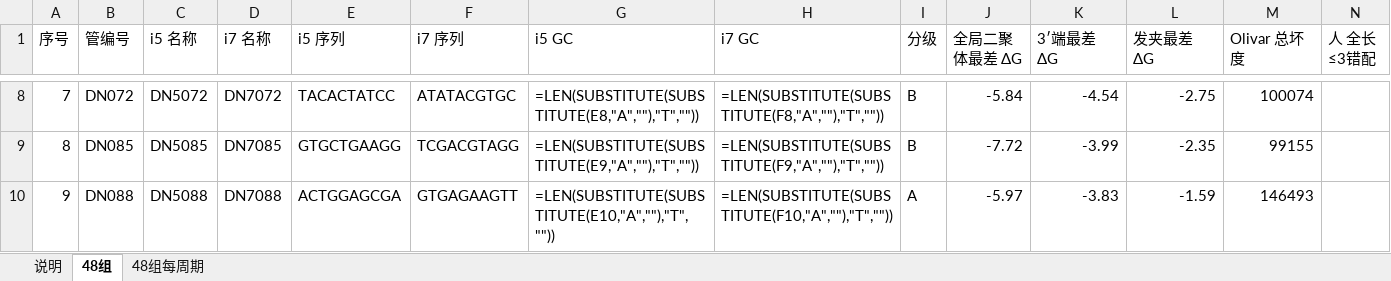
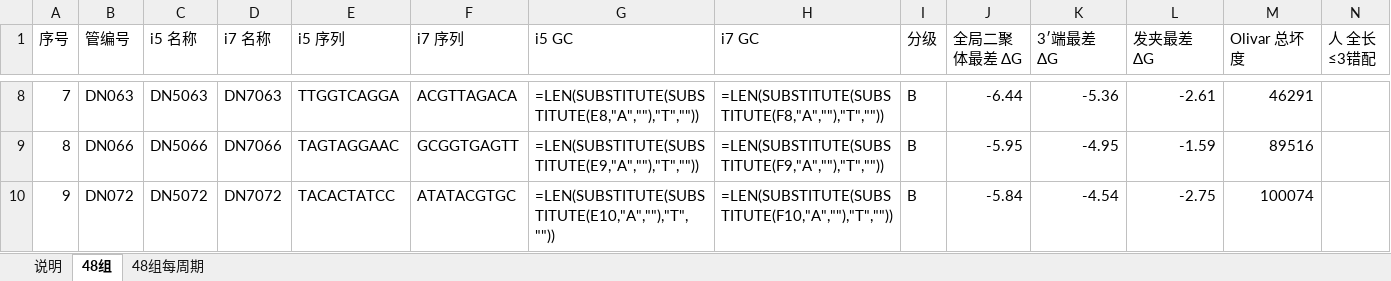
Before and after one commit to wangdang511/16S_5R, an Excel workbook: docs/primer_design/udp_denovo_selected_48.xlsx, sheet 48组, drawn as a sheet; only a part is shown, gaps mark what is left out; values as stored, in another font and other column widths than the file's, no cell formats; formulas without a stored value are shown as written; the diff covers the shown part only; the diff names each change by its address in the sheet, - before the commit and + after, or states it on an @@ line.

```diff
--- a/docs/primer_design/udp_denovo_selected_48.xlsx (sheet 48组)
+++ b/docs/primer_design/udp_denovo_selected_48.xlsx (sheet 48组)
-B8 (管编号): DN072
+B8 (管编号): DN063
-C8 (i5 名称): DN5072
+C8 (i5 名称): DN5063
-D8 (i7 名称): DN7072
+D8 (i7 名称): DN7063
-E8 (i5 序列): TACACTATCC
+E8 (i5 序列): TTGGTCAGGA
-F8 (i7 序列): ATATACGTGC
+F8 (i7 序列): ACGTTAGACA
-J8 (全局二聚体最差 ΔG): -5.84
+J8 (全局二聚体最差 ΔG): -6.44
-K8 (3′端最差 ΔG): -4.54
+K8 (3′端最差 ΔG): -5.36
-L8 (发夹最差 ΔG): -2.75
+L8 (发夹最差 ΔG): -2.61
-M8 (Olivar 总坏度): 100074
+M8 (Olivar 总坏度): 46291
-B9 (管编号): DN085
+B9 (管编号): DN066
-C9 (i5 名称): DN5085
+C9 (i5 名称): DN5066
-D9 (i7 名称): DN7085
+D9 (i7 名称): DN7066
-E9 (i5 序列): GTGCTGAAGG
+E9 (i5 序列): TAGTAGGAAC
-F9 (i7 序列): TCGACGTAGG
+F9 (i7 序列): GCGGTGAGTT
-J9 (全局二聚体最差 ΔG): -7.72
+J9 (全局二聚体最差 ΔG): -5.95
-K9 (3′端最差 ΔG): -3.99
+K9 (3′端最差 ΔG): -4.95
-L9 (发夹最差 ΔG): -2.35
+L9 (发夹最差 ΔG): -1.59
-M9 (Olivar 总坏度): 99155
+M9 (Olivar 总坏度): 89516
-B10 (管编号): DN088
+B10 (管编号): DN072
-C10 (i5 名称): DN5088
+C10 (i5 名称): DN5072
-D10 (i7 名称): DN7088
+D10 (i7 名称): DN7072
-E10 (i5 序列): ACTGGAGCGA
+E10 (i5 序列): TACACTATCC
-F10 (i7 序列): GTGAGAAGTT
+F10 (i7 序列): ATATACGTGC
-I10 (分级): A
+I10 (分级): B
-J10 (全局二聚体最差 ΔG): -5.97
+J10 (全局二聚体最差 ΔG): -5.84
-K10 (3′端最差 ΔG): -3.83
+K10 (3′端最差 ΔG): -4.54
-L10 (发夹最差 ΔG): -1.59
+L10 (发夹最差 ΔG): -2.75
-M10 (Olivar 总坏度): 146493
+M10 (Olivar 总坏度): 100074
```
Also changed, not shown: 405 edited cells elsewhere in this sheet, sheet 说明, cell formats, 3 other files.
